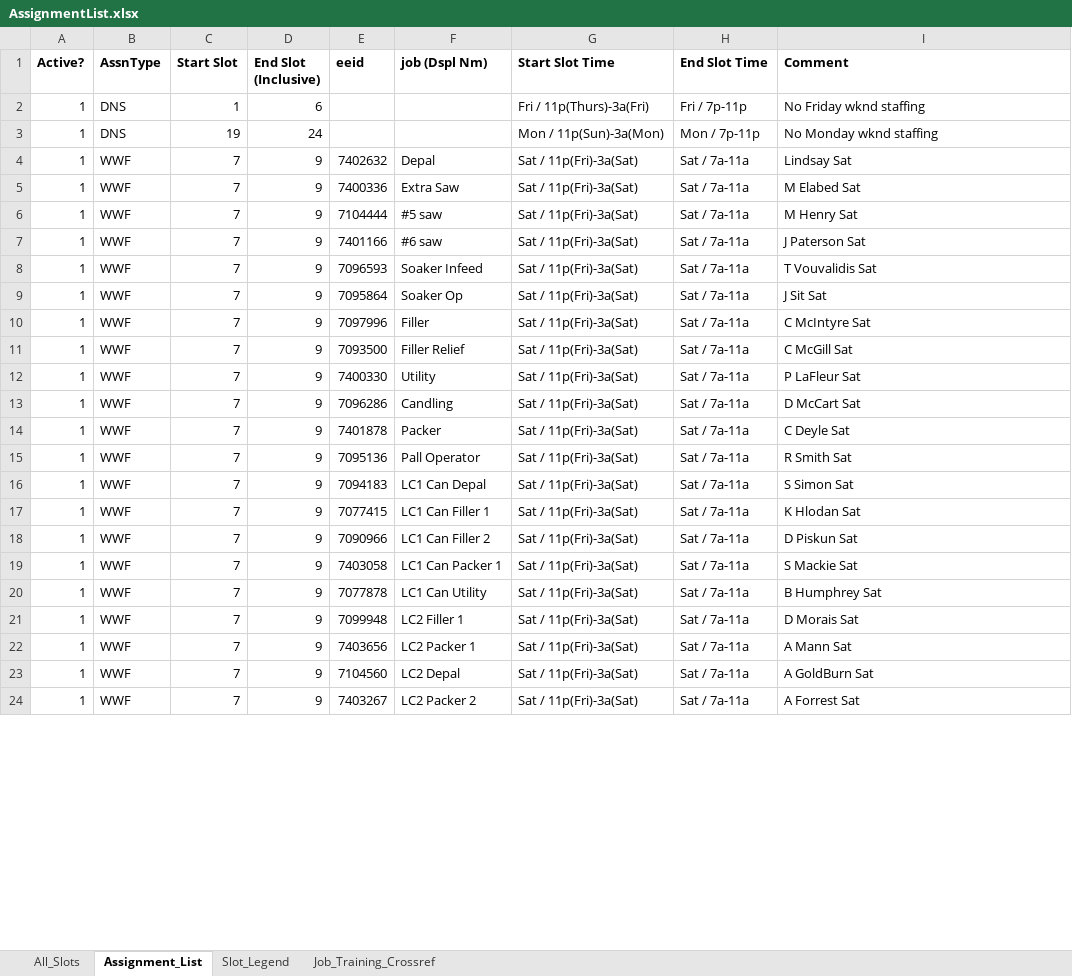
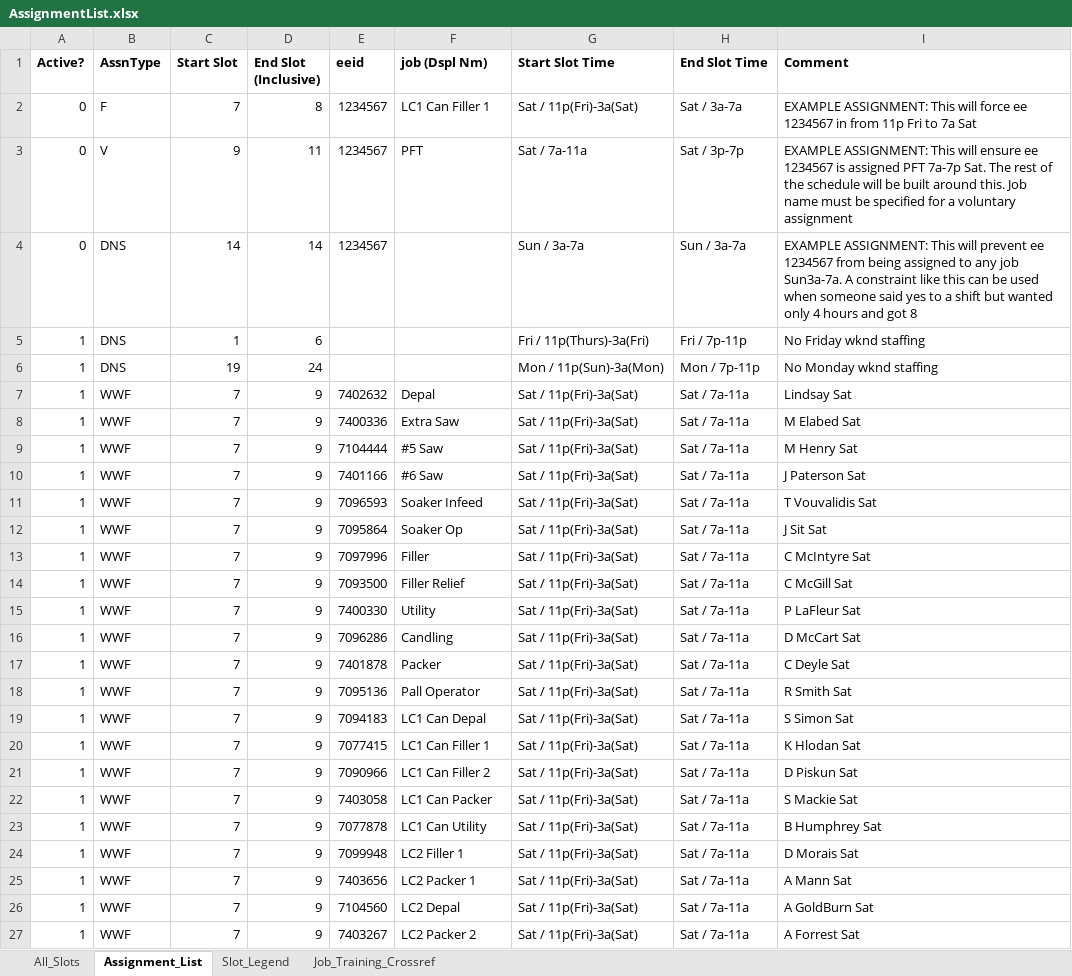
Before and after one commit to DavidD003/HFS_Gradio_Projects, an Excel workbook: Wknd_Sched_Builder/AssignmentList.xlsx, sheet Assignment_List, drawn as a sheet; only a part is shown; values as stored, in another font and other column widths than the file's, no borders; table styles not drawn; addresses are those after the commit; the diff covers the shown part only; the diff names each change by its address in the sheet, - before the commit and + after, or states it on an @@ line.

```diff
--- a/Wknd_Sched_Builder/AssignmentList.xlsx (sheet Assignment_List)
+++ b/Wknd_Sched_Builder/AssignmentList.xlsx (sheet Assignment_List)
+row 2: 0 | F | 7 | 8 | 1234567 | LC1 Can Filler 1 | Sat / 11p(Fri)-3a(Sat) | Sat / 3a-7a | EXAMPLE ASSIGNMENT: This will force ee 1234567 in from 11p Fri to 7a Sat
+row 3: 0 | V | 9 | 11 | 1234567 | PFT | Sat / 7a-11a | Sat / 3p-7p | EXAMPLE ASSIGNMENT: This will ensure ee 1234567 is assigned PFT 7a-7p Sat. The rest of the schedule will be built around this. Job name must be specified for a voluntary assignment
+row 4: 0 | DNS | 14 | 14 | 1234567 |  | Sun / 3a-7a | Sun / 3a-7a | EXAMPLE ASSIGNMENT: This will prevent ee 1234567 from being assigned to any job Sun3a-7a. A constraint like this can be used when someone said yes to a shift but wanted only 4 hours and got 8
-F9 (job (Dspl Nm)): #5 saw
+F9 (job (Dspl Nm)): #5 Saw
-F10 (job (Dspl Nm)): #6 saw
+F10 (job (Dspl Nm)): #6 Saw
-F22 (job (Dspl Nm)): LC1 Can Packer 1
+F22 (job (Dspl Nm)): LC1 Can Packer
```
Also changed, not shown: 51 added rows, 1 removed row and 72 edited cells elsewhere in this sheet, sheet Job_Training_Crossref, sheet All_Slots, formulas that keep their value, 7 other files.
